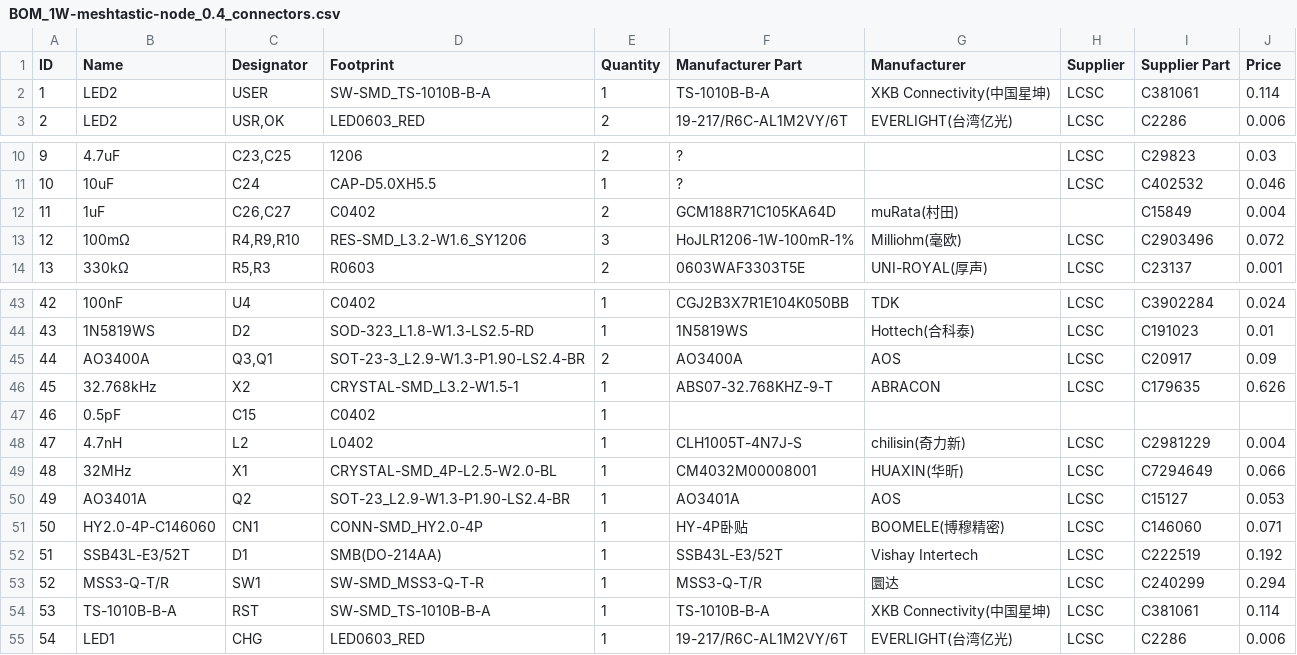
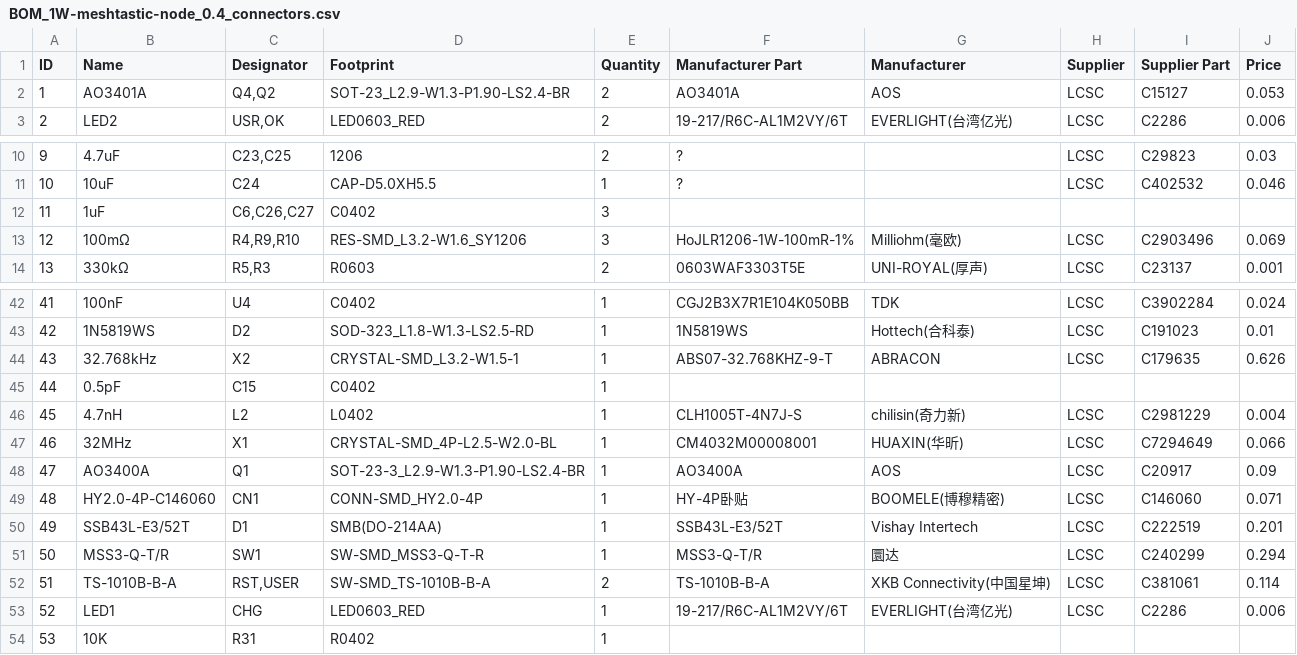
Before and after one commit to valzzu/meshtastic-pcbs, a CSV file: WashTastic/BOM_1W-meshtastic-node_0.4_connectors.csv, drawn as a sheet; only a part is shown, gaps mark what is left out; removed rows and columns are numbered as before the commit, all else as after; the diff covers the shown part only; the diff names each change by its address in the sheet, - before the commit and + after, or states it on an @@ line.

Commit message:
Update BOM_1W-meshtastic-node_0.4_connectors.csv
fix wrong part number on C26/C27

```diff
--- a/WashTastic/BOM_1W-meshtastic-node_0.4_connectors.csv
+++ b/WashTastic/BOM_1W-meshtastic-node_0.4_connectors.csv
-row 2: 1 | LED2 | USER | SW-SMD_TS-1010B-B-A | 1 | TS-1010B-B-A | XKB Connectivity(中国星坤) | LCSC | C381061 | 0.114
+row 2: 1 | AO3401A | Q4,Q2 | SOT-23_L2.9-W1.3-P1.90-LS2.4-BR | 2 | AO3401A | AOS | LCSC | C15127 | 0.053
-row 12: 11 | 1uF | C26,C27 | C0402 | 2 | GCM188R71C105KA64D | muRata(村田) |  | C15849 | 0.004
+row 12: 11 | 1uF | C6,C26,C27 | C0402 | 3
-J13 (Price): 0.072
+J13 (Price): 0.069
@@ column A (ID) renumbered between rows 35 and 53 @@
-row 45: 44 | AO3400A | Q3,Q1 | SOT-23-3_L2.9-W1.3-P1.90-LS2.4-BR | 2 | AO3400A | AOS | LCSC | C20917 | 0.09
-B48 (Name): AO3401A
+B48 (Name): AO3400A
-C48 (Designator): Q2
+C48 (Designator): Q1
-D48 (Footprint): SOT-23_L2.9-W1.3-P1.90-LS2.4-BR
+D48 (Footprint): SOT-23-3_L2.9-W1.3-P1.90-LS2.4-BR
-F48 (Manufacturer Part): AO3401A
+F48 (Manufacturer Part): AO3400A
-I48 (Supplier Part): C15127
+I48 (Supplier Part): C20917
-J48 (Price): 0.053
+J48 (Price): 0.09
-J50 (Price): 0.192
+J50 (Price): 0.201
-C52 (Designator): RST
+C52 (Designator): RST,USER
-E52 (Quantity): 1
+E52 (Quantity): 2
+row 54: 53 | 10K | R31 | R0402 | 1
```
Also changed, not shown: 1 removed row and 6 edited cells elsewhere in this file.
